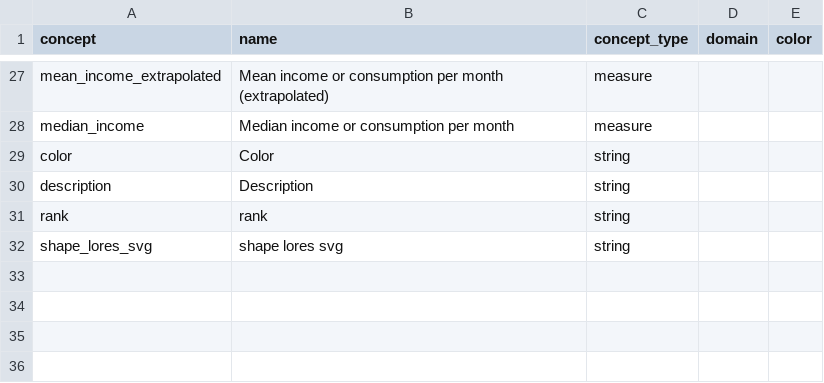
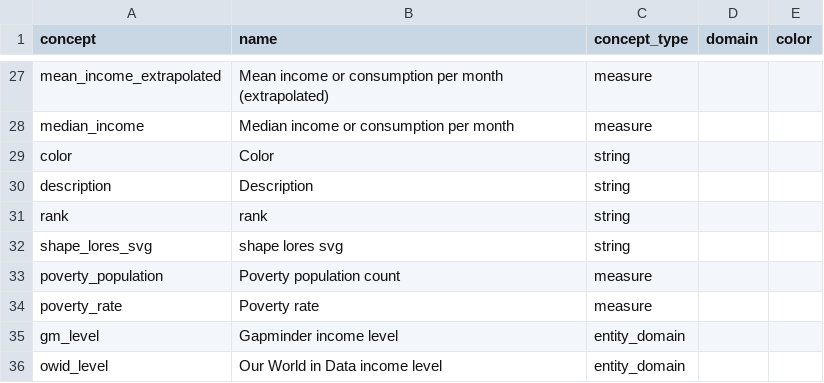
Before and after one commit to open-numbers/ddf--worldbank--povcalnet, a CSV file: ddf--concepts.csv, drawn as a sheet; only a part is shown, gaps mark what is left out; the diff names each change by its address in the sheet, - before the commit and + after, or states it on an @@ line.

Commit message:
add poverty rates

```diff
--- a/ddf--concepts.csv
+++ b/ddf--concepts.csv
+row 33: poverty_population | Poverty population count | measure
+row 34: poverty_rate | Poverty rate | measure
+row 35: gm_level | Gapminder income level | entity_domain
+row 36: owid_level | Our World in Data income level | entity_domain
```
Also changed, not shown: 7 other files.
